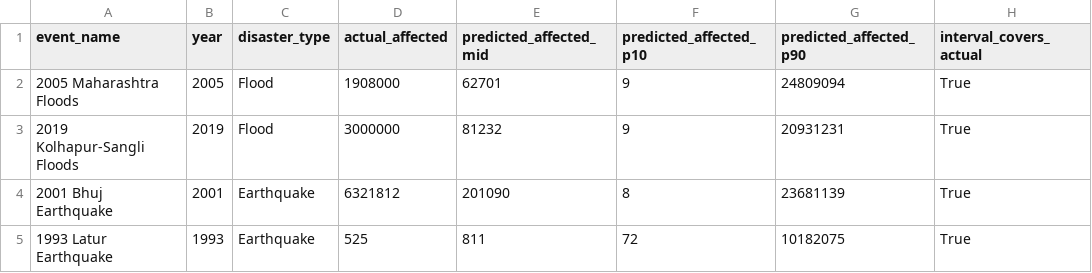
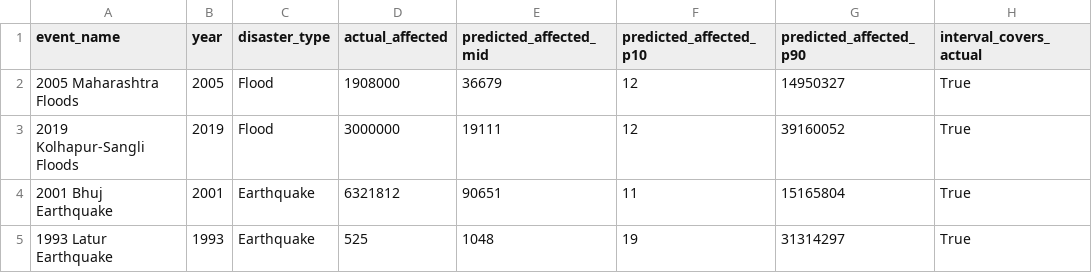
Before and after one commit to Srushti2630/disaster-healthcare-ai, a CSV file: reports/historical_backtest.csv, drawn as a sheet; only a part is shown; the diff names each change by its address in the sheet, - before the commit and + after, or states it on an @@ line.

```diff
--- a/reports/historical_backtest.csv
+++ b/reports/historical_backtest.csv
-E2 (predicted_affected_mid): 62701
+E2 (predicted_affected_mid): 36679
-F2:F3 (predicted_affected_p10): 9
+F2:F3 (predicted_affected_p10): 12
-G2 (predicted_affected_p90): 24809094
+G2 (predicted_affected_p90): 14950327
-E3 (predicted_affected_mid): 81232
+E3 (predicted_affected_mid): 19111
-G3 (predicted_affected_p90): 20931231
+G3 (predicted_affected_p90): 39160052
-E4 (predicted_affected_mid): 201090
+E4 (predicted_affected_mid): 90651
-F4 (predicted_affected_p10): 8
+F4 (predicted_affected_p10): 11
-G4 (predicted_affected_p90): 23681139
+G4 (predicted_affected_p90): 15165804
-E5 (predicted_affected_mid): 811
+E5 (predicted_affected_mid): 1048
-F5 (predicted_affected_p10): 72
+F5 (predicted_affected_p10): 19
-G5 (predicted_affected_p90): 10182075
+G5 (predicted_affected_p90): 31314297
```
Also changed, not shown: 7 other files.
